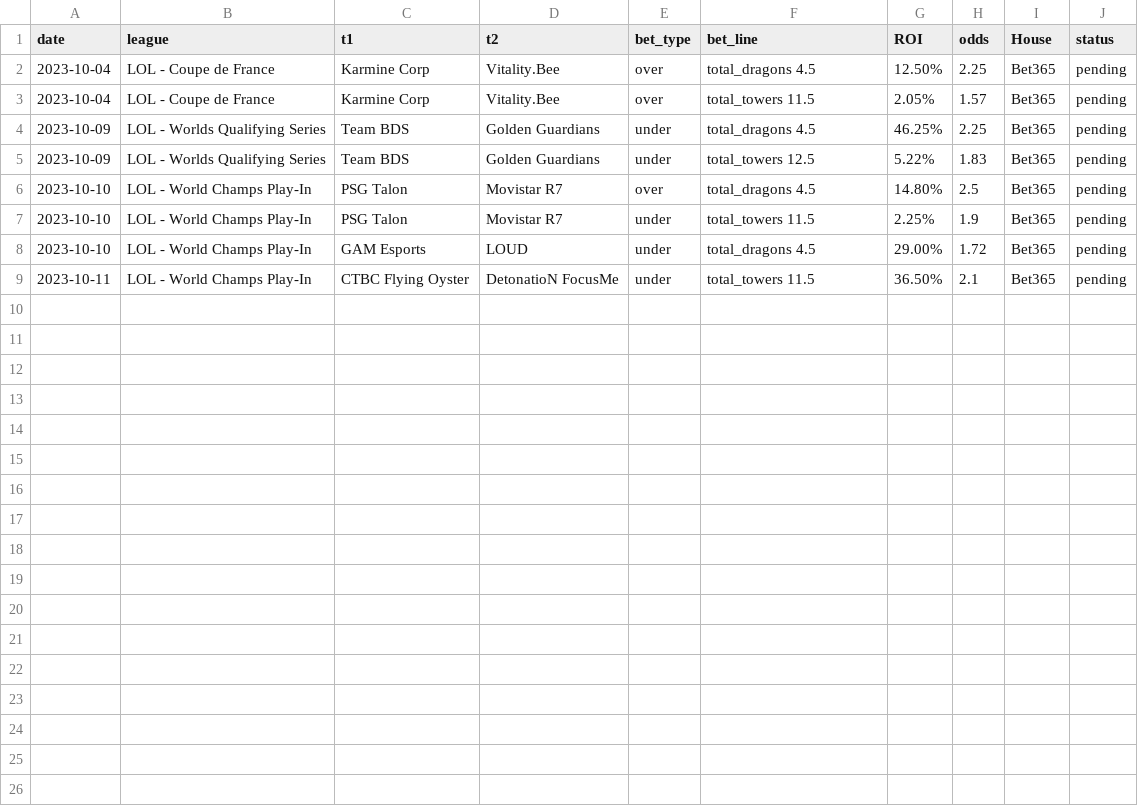
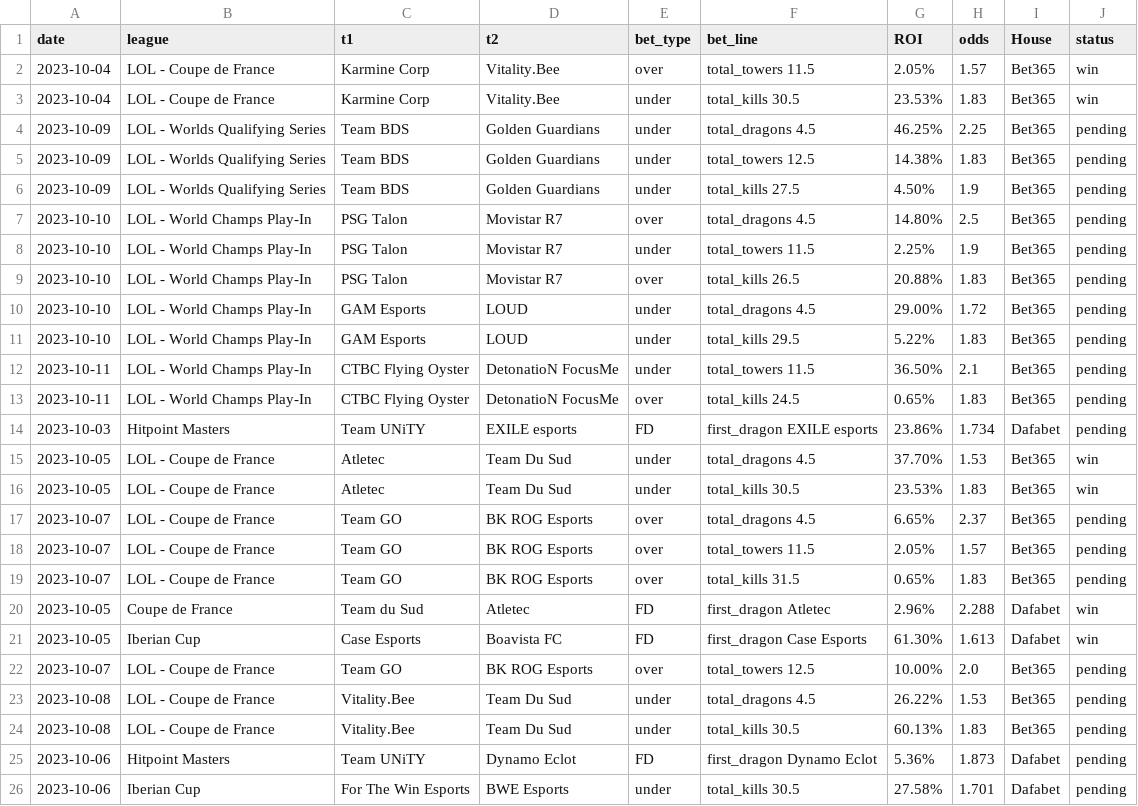
Before and after one commit to evaristomat/lol-esports-webscraper, a CSV file: bets/bets.csv, drawn as a sheet.

```diff
--- a/bets/bets.csv
+++ b/bets/bets.csv
@@ -1,9 +1,26 @@
 date,league,t1,t2,bet_type,bet_line,ROI,odds,House,status
-2023-10-04,LOL - Coupe de France,Karmine Corp,Vitality.Bee,over,total_dragons 4.5,12.50%,2.25,Bet365,pending
-2023-10-04,LOL - Coupe de France,Karmine Corp,Vitality.Bee,over,total_towers 11.5,2.05%,1.57,Bet365,pending
+2023-10-04,LOL - Coupe de France,Karmine Corp,Vitality.Bee,over,total_towers 11.5,2.05%,1.57,Bet365,win
+2023-10-04,LOL - Coupe de France,Karmine Corp,Vitality.Bee,under,total_kills 30.5,23.53%,1.83,Bet365,win
 2023-10-09,LOL - Worlds Qualifying Series,Team BDS,Golden Guardians,under,total_dragons 4.5,46.25%,2.25,Bet365,pending
-2023-10-09,LOL - Worlds Qualifying Series,Team BDS,Golden Guardians,under,total_towers 12.5,5.22%,1.83,Bet365,pending
+2023-10-09,LOL - Worlds Qualifying Series,Team BDS,Golden Guardians,under,total_towers 12.5,14.38%,1.83,Bet365,pending
+2023-10-09,LOL - Worlds Qualifying Series,Team BDS,Golden Guardians,under,total_kills 27.5,4.50%,1.9,Bet365,pending
 2023-10-10,LOL - World Champs Play-In,PSG Talon,Movistar R7,over,total_dragons 4.5,14.80%,2.5,Bet365,pending
 2023-10-10,LOL - World Champs Play-In,PSG Talon,Movistar R7,under,total_towers 11.5,2.25%,1.9,Bet365,pending
+2023-10-10,LOL - World Champs Play-In,PSG Talon,Movistar R7,over,total_kills 26.5,20.88%,1.83,Bet365,pending
 2023-10-10,LOL - World Champs Play-In,GAM Esports,LOUD,under,total_dragons 4.5,29.00%,1.72,Bet365,pending
+2023-10-10,LOL - World Champs Play-In,GAM Esports,LOUD,under,total_kills 29.5,5.22%,1.83,Bet365,pending
 2023-10-11,LOL - World Champs Play-In,CTBC Flying Oyster,DetonatioN FocusMe,under,total_towers 11.5,36.50%,2.1,Bet365,pending
+2023-10-11,LOL - World Champs Play-In,CTBC Flying Oyster,DetonatioN FocusMe,over,total_kills 24.5,0.65%,1.83,Bet365,pending
+2023-10-03,Hitpoint Masters,Team UNiTY,EXILE esports,FD,first_dragon EXILE esports,23.86%,1.734,Dafabet,pending
+2023-10-05,LOL - Coupe de France,Atletec,Team Du Sud,under,total_dragons 4.5,37.70%,1.53,Bet365,win
+2023-10-05,LOL - Coupe de France,Atletec,Team Du Sud,under,total_kills 30.5,23.53%,1.83,Bet365,win
+2023-10-07,LOL - Coupe de France,Team GO,BK ROG Esports,over,total_dragons 4.5,6.65%,2.37,Bet365,pending
+2023-10-07,LOL - Coupe de France,Team GO,BK ROG Esports,over,total_towers 11.5,2.05%,1.57,Bet365,pending
+2023-10-07,LOL - Coupe de France,Team GO,BK ROG Esports,over,total_kills 31.5,0.65%,1.83,Bet365,pending
+2023-10-05,Coupe de France,Team du Sud,Atletec,FD,first_dragon Atletec,2.96%,2.288,Dafabet,win
+2023-10-05,Iberian Cup,Case Esports,Boavista FC,FD,first_dragon Case Esports,61.30%,1.613,Dafabet,win
+2023-10-07,LOL - Coupe de France,Team GO,BK ROG Esports,over,total_towers 12.5,10.00%,2.0,Bet365,pending
+2023-10-08,LOL - Coupe de France,Vitality.Bee,Team Du Sud,under,total_dragons 4.5,26.22%,1.53,Bet365,pending
+2023-10-08,LOL - Coupe de France,Vitality.Bee,Team Du Sud,under,total_kills 30.5,60.13%,1.83,Bet365,pending
+2023-10-06,Hitpoint Masters,Team UNiTY,Dynamo Eclot,FD,first_dragon Dynamo Eclot,5.36%,1.873,Dafabet,pending
+2023-10-06,Iberian Cup,For The Win Esports,BWE Esports,under,total_kills 30.5,27.58%,1.701,Dafabet,pending
```
Also changed, not shown: 30 other files.
